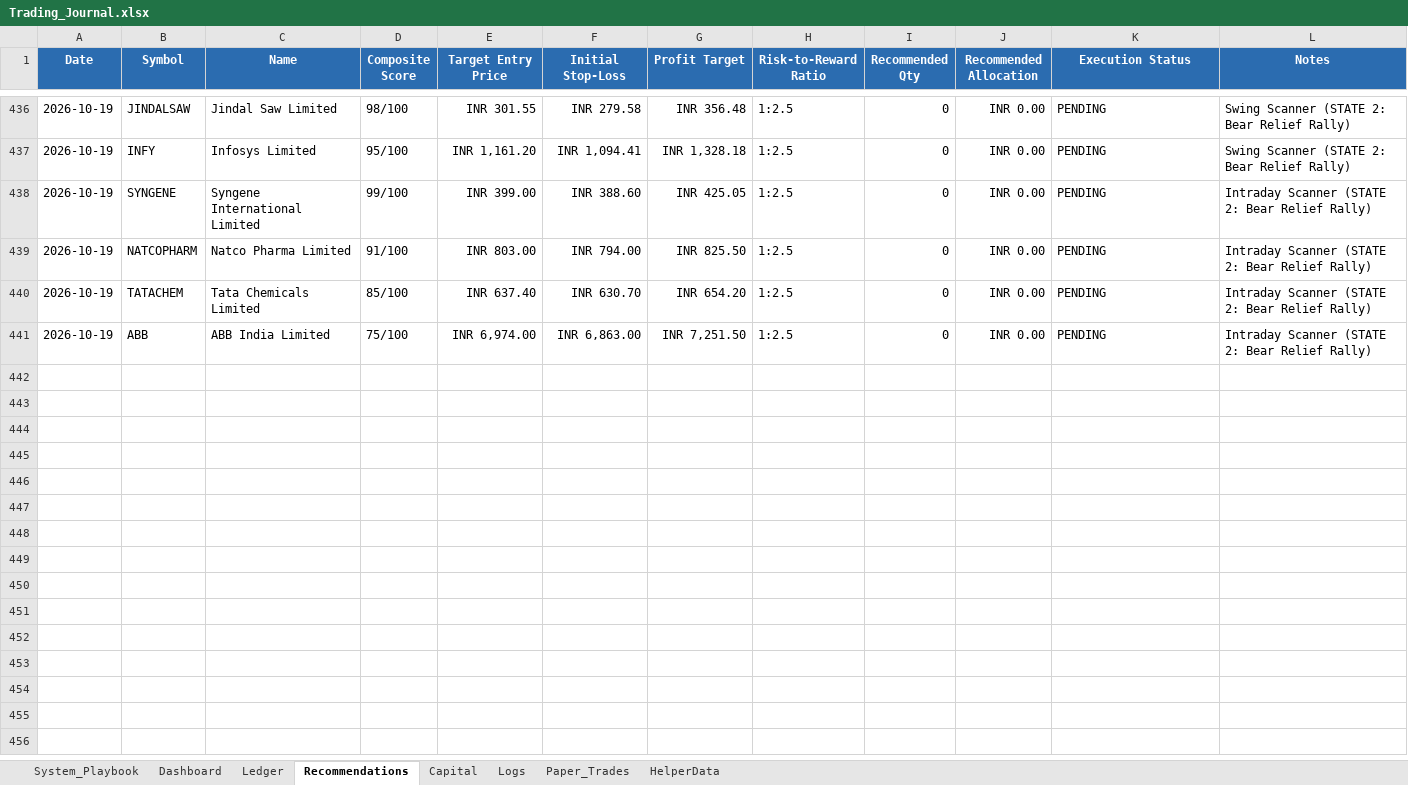
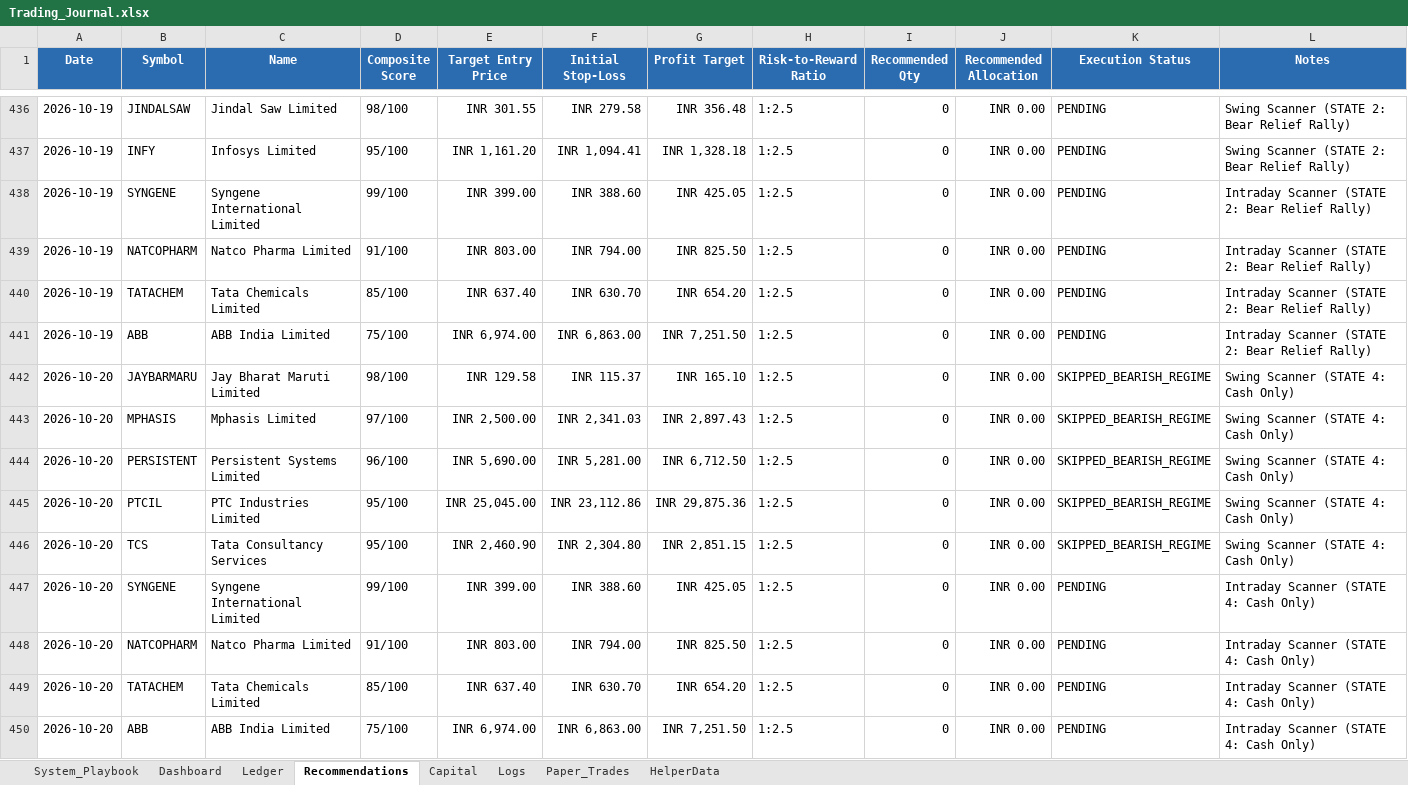
Before and after one commit to SyedTousifMasood/HalaalTrading, an Excel workbook: Trading_Journal.xlsx, sheet Recommendations, drawn as a sheet; only a part is shown, gaps mark what is left out; values as stored, in another font and other column widths than the file's, no borders; the diff names each change by its address in the sheet, - before the commit and + after, or states it on an @@ line.

```diff
--- a/Trading_Journal.xlsx (sheet Recommendations)
+++ b/Trading_Journal.xlsx (sheet Recommendations)
+row 442: 2026-10-20 | JAYBARMARU | Jay Bharat Maruti Limited | 98/100 | INR 129.58 | INR 115.37 | INR 165.10 | 1:2.5 | 0 | INR 0.00 | SKIPPED_BEARISH_REGIME | Swing Scanner (STATE 4: Cash Only)
+row 443: 2026-10-20 | MPHASIS | Mphasis Limited | 97/100 | INR 2,500.00 | INR 2,341.03 | INR 2,897.43 | 1:2.5 | 0 | INR 0.00 | SKIPPED_BEARISH_REGIME | Swing Scanner (STATE 4: Cash Only)
+row 444: 2026-10-20 | PERSISTENT | Persistent Systems Limited | 96/100 | INR 5,690.00 | INR 5,281.00 | INR 6,712.50 | 1:2.5 | 0 | INR 0.00 | SKIPPED_BEARISH_REGIME | Swing Scanner (STATE 4: Cash Only)
+row 445: 2026-10-20 | PTCIL | PTC Industries Limited | 95/100 | INR 25,045.00 | INR 23,112.86 | INR 29,875.36 | 1:2.5 | 0 | INR 0.00 | SKIPPED_BEARISH_REGIME | Swing Scanner (STATE 4: Cash Only)
+row 446: 2026-10-20 | TCS | Tata Consultancy Services | 95/100 | INR 2,460.90 | INR 2,304.80 | INR 2,851.15 | 1:2.5 | 0 | INR 0.00 | SKIPPED_BEARISH_REGIME | Swing Scanner (STATE 4: Cash Only)
+row 447: 2026-10-20 | SYNGENE | Syngene International Limited | 99/100 | INR 399.00 | INR 388.60 | INR 425.05 | 1:2.5 | 0 | INR 0.00 | PENDING | Intraday Scanner (STATE 4: Cash Only)
+row 448: 2026-10-20 | NATCOPHARM | Natco Pharma Limited | 91/100 | INR 803.00 | INR 794.00 | INR 825.50 | 1:2.5 | 0 | INR 0.00 | PENDING | Intraday Scanner (STATE 4: Cash Only)
+row 449: 2026-10-20 | TATACHEM | Tata Chemicals Limited | 85/100 | INR 637.40 | INR 630.70 | INR 654.20 | 1:2.5 | 0 | INR 0.00 | PENDING | Intraday Scanner (STATE 4: Cash Only)
+row 450: 2026-10-20 | ABB | ABB India Limited | 75/100 | INR 6,974.00 | INR 6,863.00 | INR 7,251.50 | 1:2.5 | 0 | INR 0.00 | PENDING | Intraday Scanner (STATE 4: Cash Only)
```
Also changed, not shown: sheet Dashboard, charts or pictures, 2 other files.
